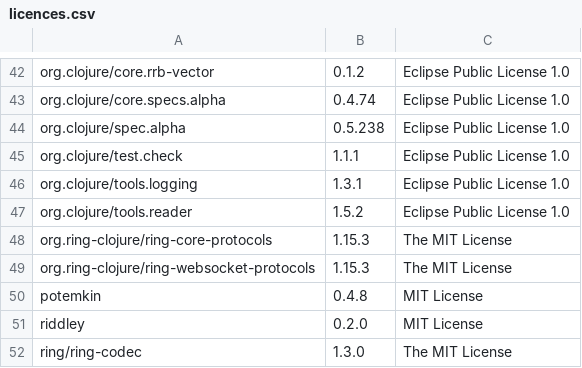
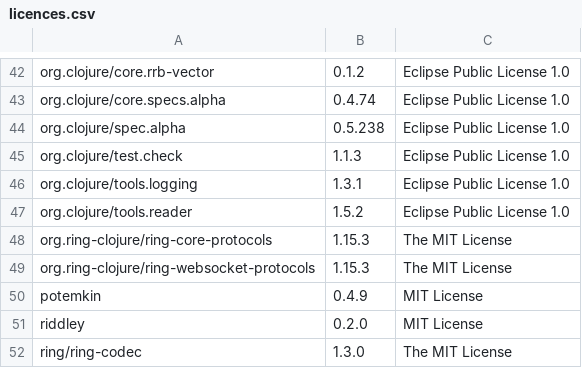
Before and after one commit to piotr-yuxuan/ephemeral-server, a CSV file: doc/licences.csv, drawn as a sheet; only a part is shown, gaps mark what is left out; the diff covers the shown part only; the diff names each change by its address in the sheet, - before the commit and + after, or states it on an @@ line.

```diff
--- a/doc/licences.csv
+++ b/doc/licences.csv
-B45: 1.1.1
+B45: 1.1.3
-B50: 0.4.8
+B50: 0.4.9
```
Also changed, not shown: 21 edited cells elsewhere in this file.
